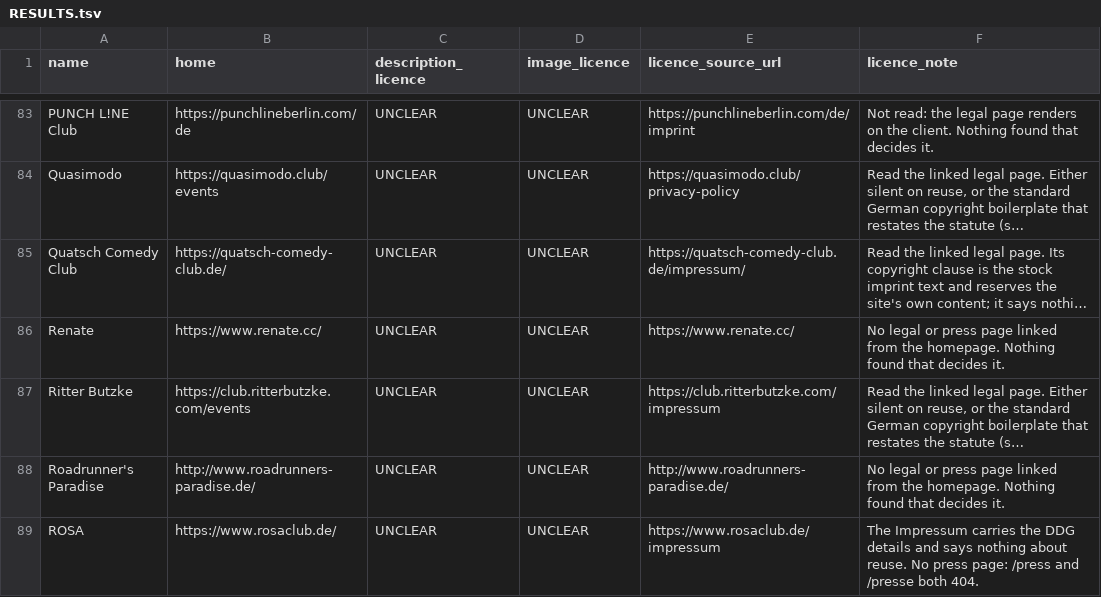
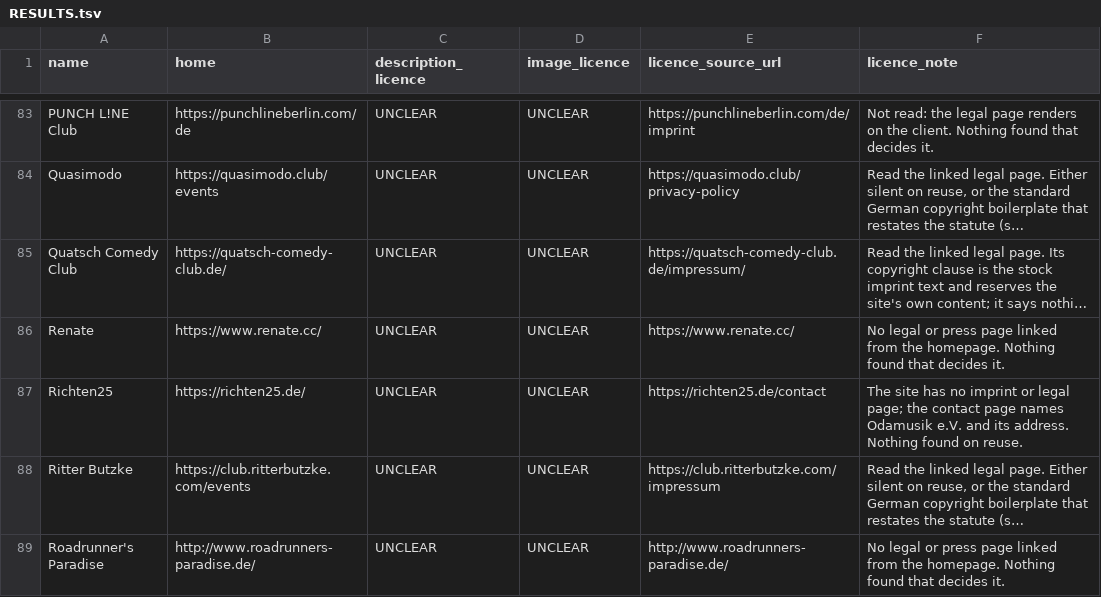
Before and after one commit to enorm-labs/event-junkie, a TSV file: docs/licence-review/RESULTS.tsv, drawn as a sheet; only a part is shown, gaps mark what is left out; the shorter side is filled out with more unchanged rows; long unchanged cells end in …; the diff names each change by its address in the sheet, - before the commit and + after, or states it on an @@ line.

```diff
--- a/docs/licence-review/RESULTS.tsv
+++ b/docs/licence-review/RESULTS.tsv
+row 87: Richten25 | https://richten25.de/ | UNCLEAR | UNCLEAR | https://richten25.de/contact | The site has no imprint or legal page; the contact page names Odamusik e.V. and its address. Nothing found on reuse.
```
Also changed, not shown: 10 other files.
